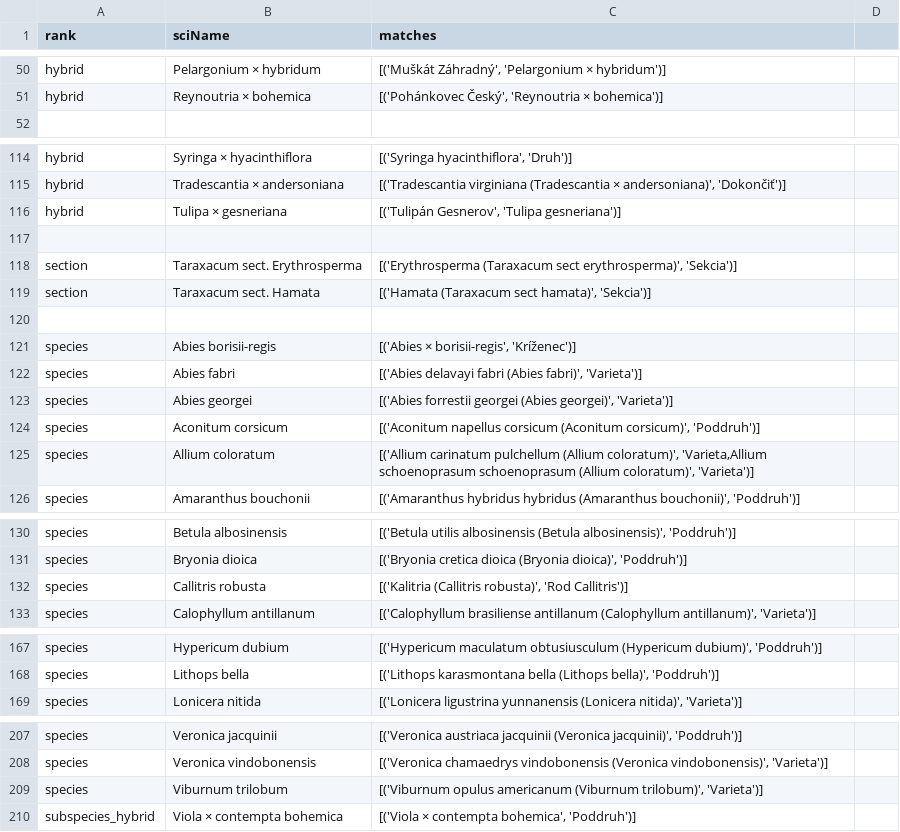
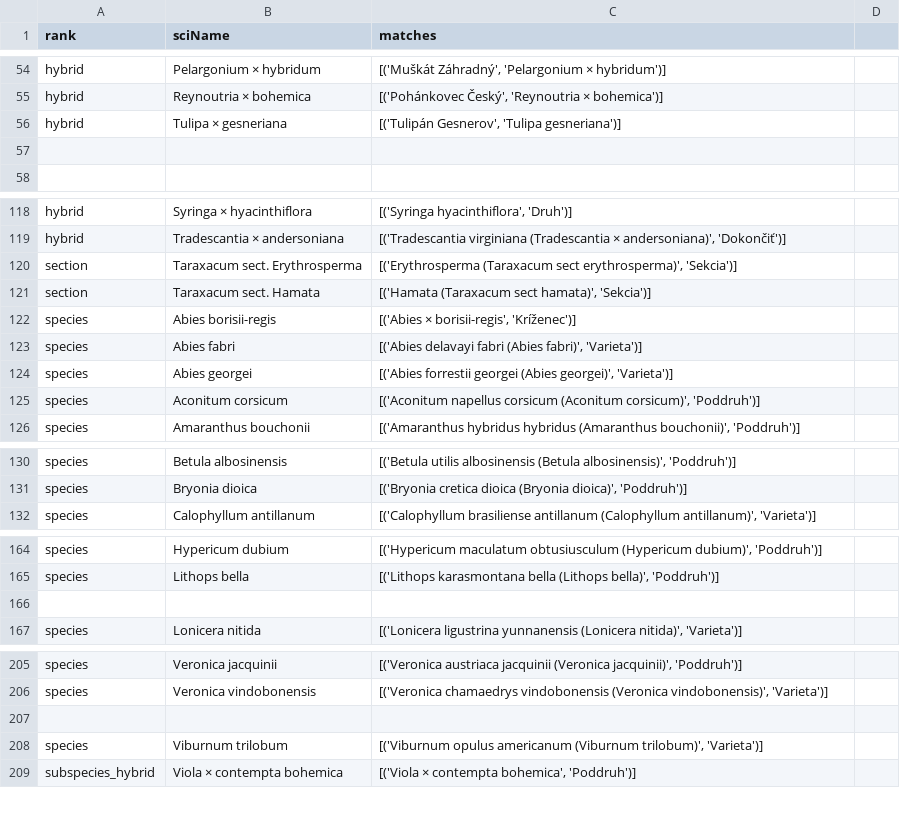
Before and after one commit to samsucik/slovak-taxonomy-for-inat, a CSV file: data-sources/slovenske-botanicke-menoslovie-2024/missing_taxa_with_alternatives.csv, drawn as a sheet; only a part is shown, gaps mark what is left out; the diff covers the shown part only.

```diff
--- a/data-sources/slovenske-botanicke-menoslovie-2024/missing_taxa_with_alternatives.csv
+++ b/data-sources/slovenske-botanicke-menoslovie-2024/missing_taxa_with_alternatives.csv
@@ -51,2 +55,4 @@ hybrid,Pelargonium × hybridum,"[('Muškát Záhradný', 'Pelargonium × hybridu
 hybrid,Reynoutria × bohemica,"[('Pohánkovec Český', 'Reynoutria × bohemica')]"
+hybrid,Tulipa × gesneriana,"[('Tulipán Gesnerov', 'Tulipa gesneriana')]"
+
 
@@ -115,7 +119,4 @@ hybrid,Syringa × hyacinthiflora,"[('Syringa hyacinthiflora', 'Druh')]"
 hybrid,Tradescantia × andersoniana,"[('Tradescantia virginiana (Tradescantia × andersoniana)', 'Dokončiť')]"
-hybrid,Tulipa × gesneriana,"[('Tulipán Gesnerov', 'Tulipa gesneriana')]"
-
 section,Taraxacum sect. Erythrosperma,"[('Erythrosperma (Taraxacum sect erythrosperma)', 'Sekcia')]"
 section,Taraxacum sect. Hamata,"[('Hamata (Taraxacum sect hamata)', 'Sekcia')]"
-
 species,Abies borisii-regis,"[('Abies × borisii-regis', 'Kríženec')]"
@@ -124,3 +125,2 @@ species,Abies georgei,"[('Abies forrestii georgei (Abies georgei)', 'Varieta')]"
 species,Aconitum corsicum,"[('Aconitum napellus corsicum (Aconitum corsicum)', 'Poddruh')]"
-species,Allium coloratum,"[('Allium carinatum pulchellum (Allium coloratum)', 'Varieta,Allium schoenoprasum schoenoprasum (Allium coloratum)', 'Varieta')]"
 species,Amaranthus bouchonii,"[('Amaranthus hybridus hybridus (Amaranthus bouchonii)', 'Poddruh')]"
@@ -131,3 +131,2 @@ species,Betula albosinensis,"[('Betula utilis albosinensis (Betula albosinensis)
 species,Bryonia dioica,"[('Bryonia cretica dioica (Bryonia dioica)', 'Poddruh')]"
-species,Callitris robusta,"[('Kalitria (Callitris robusta)', 'Rod Callitris')]"
 species,Calophyllum antillanum,"[('Calophyllum brasiliense antillanum (Calophyllum antillanum)', 'Varieta')]"
@@ -168,2 +165,3 @@ species,Hypericum dubium,"[('Hypericum maculatum obtusiusculum (Hypericum dubium
 species,Lithops bella,"[('Lithops karasmontana bella (Lithops bella)', 'Poddruh')]"
+
 species,Lonicera nitida,"[('Lonicera ligustrina yunnanensis (Lonicera nitida)', 'Varieta')]"
@@ -208,2 +206,3 @@ species,Veronica jacquinii,"[('Veronica austriaca jacquinii (Veronica jacquinii)
 species,Veronica vindobonensis,"[('Veronica chamaedrys vindobonensis (Veronica vindobonensis)', 'Varieta')]"
+
 species,Viburnum trilobum,"[('Viburnum opulus americanum (Viburnum trilobum)', 'Varieta')]"
```
Also changed, not shown: 5 added rows, 4 removed rows and 4 edited cells elsewhere in this file, data-sources/slovenske-botanicke-menoslovie-2024/missing_taxa.csv, 4 other files.
